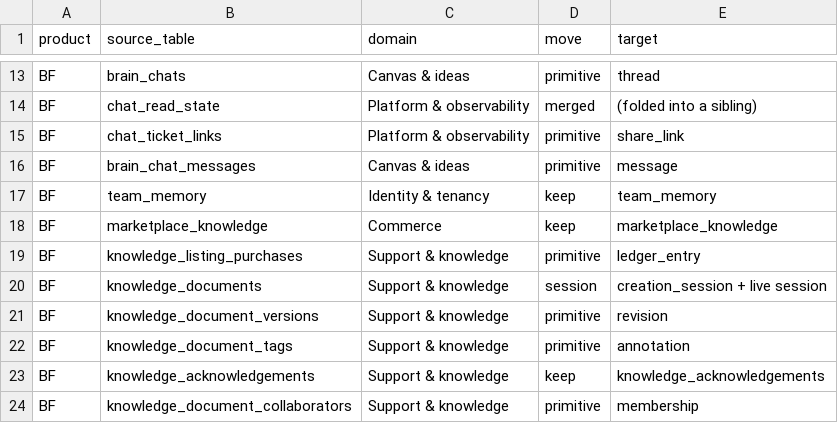
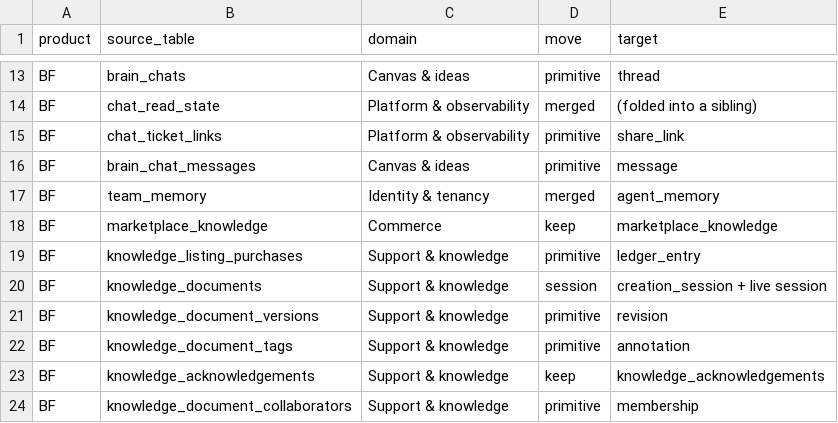
Before and after one commit to SeanHogg/Builderforce.ai, a TSV file: specs/builderforce/data-model/source-to-target.tsv, drawn as a sheet; only a part is shown, gaps mark what is left out.

```diff
--- a/specs/builderforce/data-model/source-to-target.tsv
+++ b/specs/builderforce/data-model/source-to-target.tsv
@@ -16,3 +16,3 @@ BF	chat_ticket_links	Platform & observability	primitive	share_link
 BF	brain_chat_messages	Canvas & ideas	primitive	message
-BF	team_memory	Identity & tenancy	keep	team_memory
+BF	team_memory	Identity & tenancy	merged	agent_memory
 BF	marketplace_knowledge	Commerce	keep	marketplace_knowledge
```
Also changed, not shown: 41 other files.
